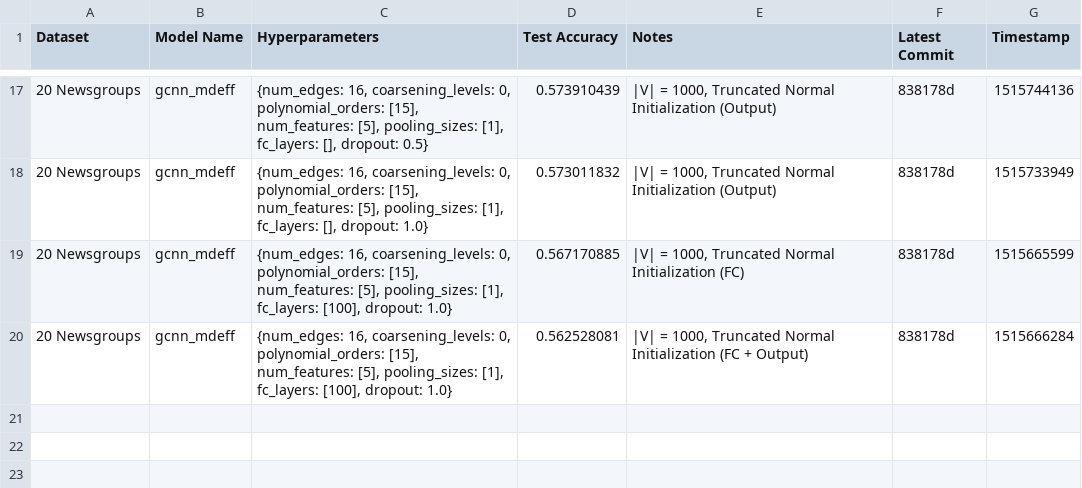
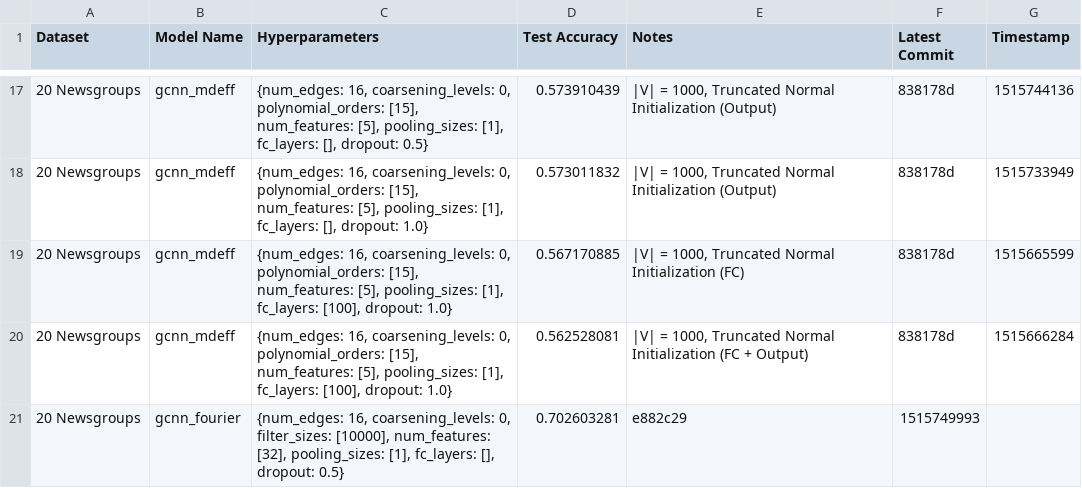
Before and after one commit to SuyashLakhotia/TextCategorization, a CSV file: results.csv, drawn as a sheet; only a part is shown, gaps mark what is left out.

Commit message:
Ran gcnn_fourier

```diff
--- a/results.csv
+++ b/results.csv
@@ -20 +20,2 @@
 "20 Newsgroups","gcnn_mdeff","{num_edges: 16, coarsening_levels: 0, polynomial_orders: [15], num_features: [5], pooling_sizes: [1], fc_layers: [100], dropout: 1.0}","0.562528081","|V| = 1000, Truncated Normal Initialization (FC + Output)","838178d","1515666284"
+"20 Newsgroups","gcnn_fourier","{num_edges: 16, coarsening_levels: 0, filter_sizes: [10000], num_features: [32], pooling_sizes: [1], fc_layers: [], dropout: 0.5}","0.702603281","e882c29","1515749993"
```
